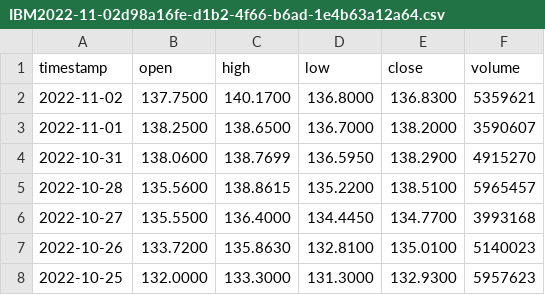
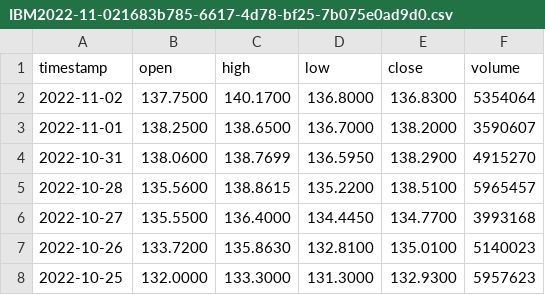
Before and after one commit to BobErgot/Quantitative-Investment-Strategies-Platform, a CSV file: stocker/stock/IBM2022-11-021683b785-6617-4d78-bf25-7b075e0ad9d0.csv (was stocker/stock/IBM2022-11-02d98a16fe-d1b2-4f66-b6ad-1e4b63a12a64.csv), drawn as a sheet; only a part is shown.

```diff
--- a/stocker/stock/IBM2022-11-02d98a16fe-d1b2-4f66-b6ad-1e4b63a12a64.csv
+++ b/stocker/stock/IBM2022-11-021683b785-6617-4d78-bf25-7b075e0ad9d0.csv
@@ -1,3 +1,3 @@
 timestamp,open,high,low,close,volume
-2022-11-02,137.7500,140.1700,136.8000,136.8300,5359621
+2022-11-02,137.7500,140.1700,136.8000,136.8300,5354064
 2022-11-01,138.2500,138.6500,136.7000,138.2000,3590607
```
Also changed, not shown: 14 other files.
